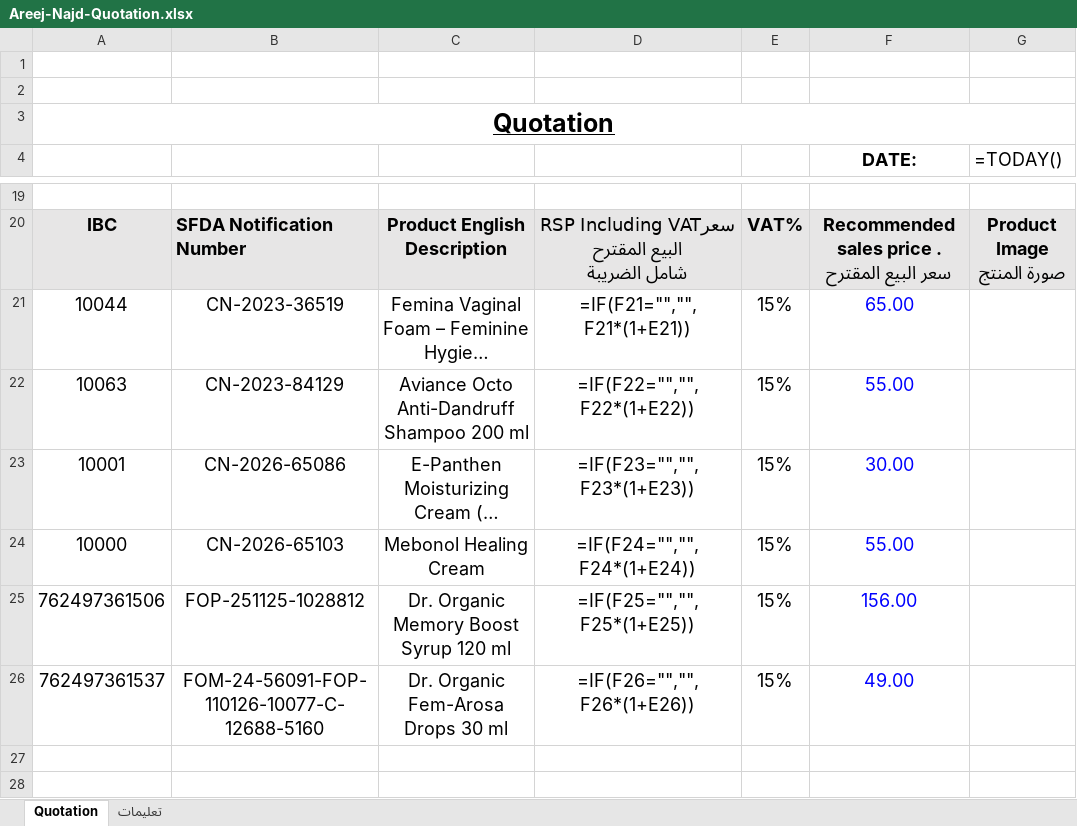
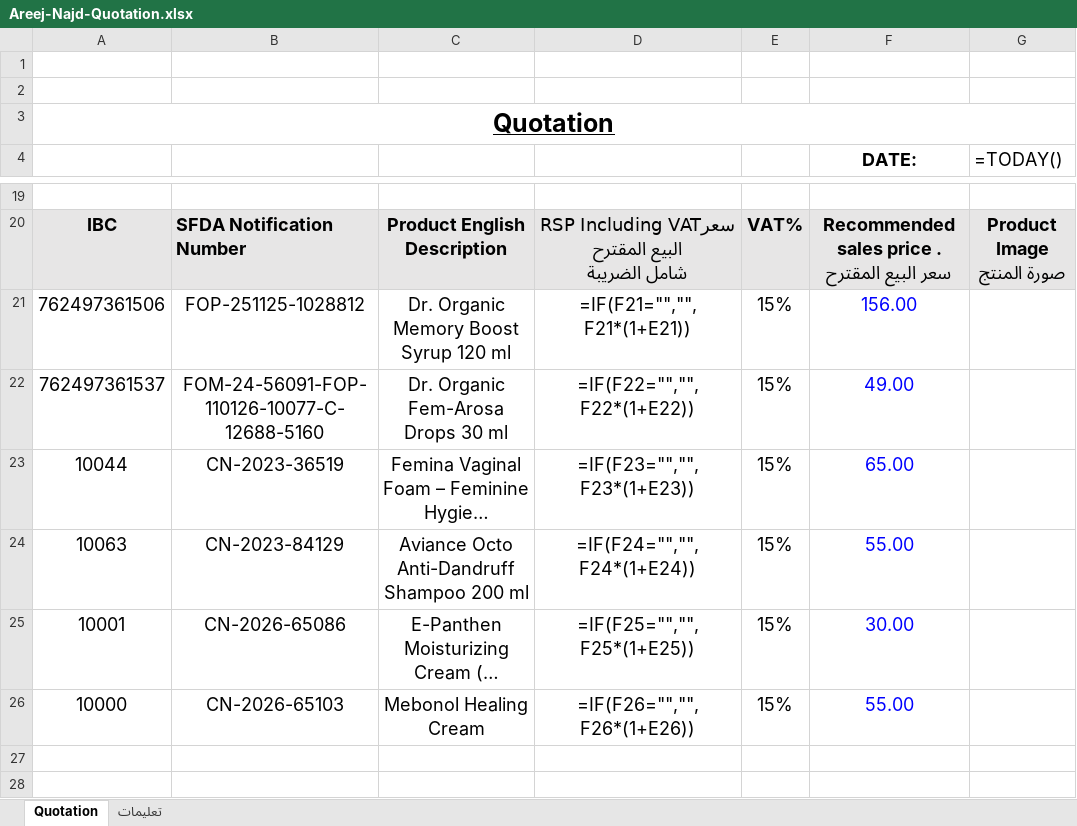
Before and after one commit to phsayed2014-oss/Dashboard-, an Excel workbook: product-data/quotation/Areej-Najd-Quotation.xlsx, sheet Quotation, drawn as a sheet; only a part is shown, gaps mark what is left out; long unchanged cells end in …; values as stored, in another font and other column widths than the file's, no borders; formulas without a stored value are shown as written; charts and pictures not drawn; removed rows and columns are numbered as before the commit, all else as after; the diff names each change by its address in the sheet, - before the commit and + after, or states it on an @@ line.

```diff
--- a/product-data/quotation/Areej-Najd-Quotation.xlsx (sheet Quotation)
+++ b/product-data/quotation/Areej-Najd-Quotation.xlsx (sheet Quotation)
+row 21: 762497361506 | FOP-251125-1028812 | Dr. Organic Memory Boost Syrup 120 ml | =IF(F21="","",F21*(1+E21)) | 15% | 156.00
+row 22: 762497361537 | FOM-24-56091-FOP-110126-10077-C-12688-5160 | Dr. Organic Fem-Arosa Drops 30 ml | =IF(F22="","",F22*(1+E22)) | 15% | 49.00
-D23: =IF(F21="","",F21*(1+E21))
+D23: =IF(F23="","",F23*(1+E23))
-D24: =IF(F22="","",F22*(1+E22))
+D24: =IF(F24="","",F24*(1+E24))
-D25: =IF(F23="","",F23*(1+E23))
+D25: =IF(F25="","",F25*(1+E25))
-D26: =IF(F24="","",F24*(1+E24))
+D26: =IF(F26="","",F26*(1+E26))
-row 25: 762497361506 | FOP-251125-1028812 | Dr. Organic Memory Boost Syrup 120 ml | =IF(F25="","",F25*(1+E25)) | 15% | 156.00
-row 26: 762497361537 | FOM-24-56091-FOP-110126-10077-C-12688-5160 | Dr. Organic Fem-Arosa Drops 30 ml | =IF(F26="","",F26*(1+E26)) | 15% | 49.00
```
Also changed, not shown: 1 other file.
